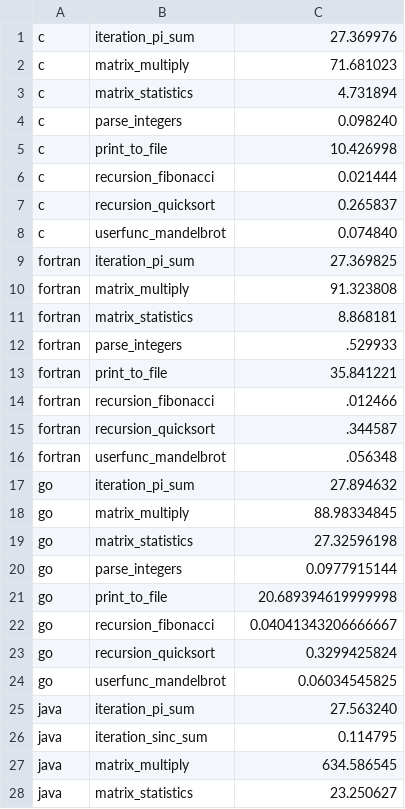
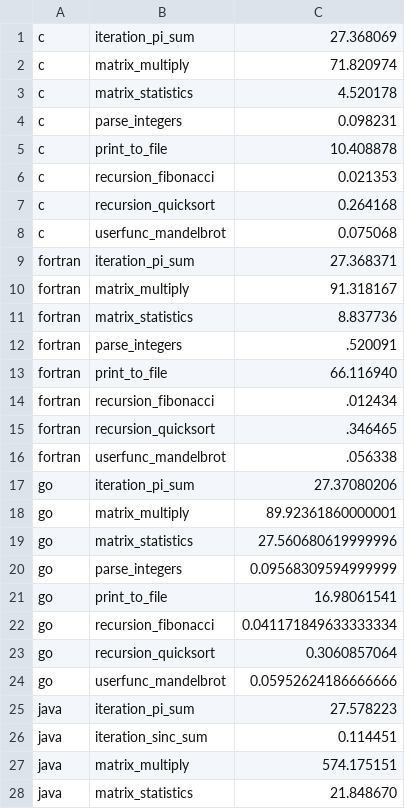
Before and after one commit to JuliaLang/www_old.julialang.org, a CSV file: benchmarks/benchmarks.csv, drawn as a sheet; only a part is shown; the diff covers the shown part only.

Commit message:
Benchmark update for bugfix in python printfd (#701)

```diff
--- a/benchmarks/benchmarks.csv
+++ b/benchmarks/benchmarks.csv
@@ -1,28 +1,28 @@
-c,iteration_pi_sum,27.369976
-c,matrix_multiply,71.681023
-c,matrix_statistics,4.731894
-c,parse_integers,0.098240
-c,print_to_file,10.426998
-c,recursion_fibonacci,0.021444
-c,recursion_quicksort,0.265837
-c,userfunc_mandelbrot,0.074840
-fortran,iteration_pi_sum,27.369825
-fortran,matrix_multiply,91.323808
-fortran,matrix_statistics,8.868181
-fortran,parse_integers,.529933
-fortran,print_to_file,35.841221
-fortran,recursion_fibonacci,.012466
-fortran,recursion_quicksort,.344587
-fortran,userfunc_mandelbrot,.056348
-go,iteration_pi_sum,27.894632
-go,matrix_multiply,88.98334845
-go,matrix_statistics,27.32596198
-go,parse_integers,0.0977915144
-go,print_to_file,20.689394619999998
-go,recursion_fibonacci,0.04041343206666667
-go,recursion_quicksort,0.3299425824
-go,userfunc_mandelbrot,0.06034545825
-java,iteration_pi_sum,27.563240
-java,iteration_sinc_sum,0.114795
-java,matrix_multiply,634.586545
-java,matrix_statistics,23.250627
+c,iteration_pi_sum,27.368069
+c,matrix_multiply,71.820974
+c,matrix_statistics,4.520178
+c,parse_integers,0.098231
+c,print_to_file,10.408878
+c,recursion_fibonacci,0.021353
+c,recursion_quicksort,0.264168
+c,userfunc_mandelbrot,0.075068
+fortran,iteration_pi_sum,27.368371
+fortran,matrix_multiply,91.318167
+fortran,matrix_statistics,8.837736
+fortran,parse_integers,.520091
+fortran,print_to_file,66.116940
+fortran,recursion_fibonacci,.012434
+fortran,recursion_quicksort,.346465
+fortran,userfunc_mandelbrot,.056338
+go,iteration_pi_sum,27.37080206
+go,matrix_multiply,89.92361860000001
+go,matrix_statistics,27.560680619999996
+go,parse_integers,0.09568309594999999
+go,print_to_file,16.98061541
+go,recursion_fibonacci,0.041171849633333334
+go,recursion_quicksort,0.3060857064
+go,userfunc_mandelbrot,0.05952624186666666
+java,iteration_pi_sum,27.578223
+java,iteration_sinc_sum,0.114451
+java,matrix_multiply,574.175151
+java,matrix_statistics,21.848670
```
Also changed, not shown: 61 edited cells elsewhere in this file, 4 other files.
